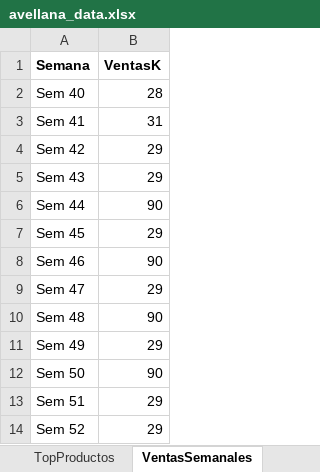
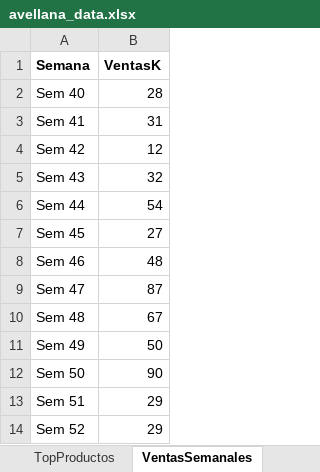
Before and after one commit to fffuentes/fffuentes.github.io, an Excel workbook: avellana_data.xlsx, sheet VentasSemanales, drawn as a sheet; values as stored, in another font and other column widths than the file's, no borders; the diff names each change by its address in the sheet, - before the commit and + after, or states it on an @@ line.

Commit message:
Add files via upload

```diff
--- a/avellana_data.xlsx (sheet VentasSemanales)
+++ b/avellana_data.xlsx (sheet VentasSemanales)
-B4 (VentasK): 29
+B4 (VentasK): 12
-B5 (VentasK): 29
+B5 (VentasK): 32
-B6 (VentasK): 90
+B6 (VentasK): 54
-B7 (VentasK): 29
+B7 (VentasK): 27
-B8 (VentasK): 90
+B8 (VentasK): 48
-B9 (VentasK): 29
+B9 (VentasK): 87
-B10 (VentasK): 90
+B10 (VentasK): 67
-B11 (VentasK): 29
+B11 (VentasK): 50
```
